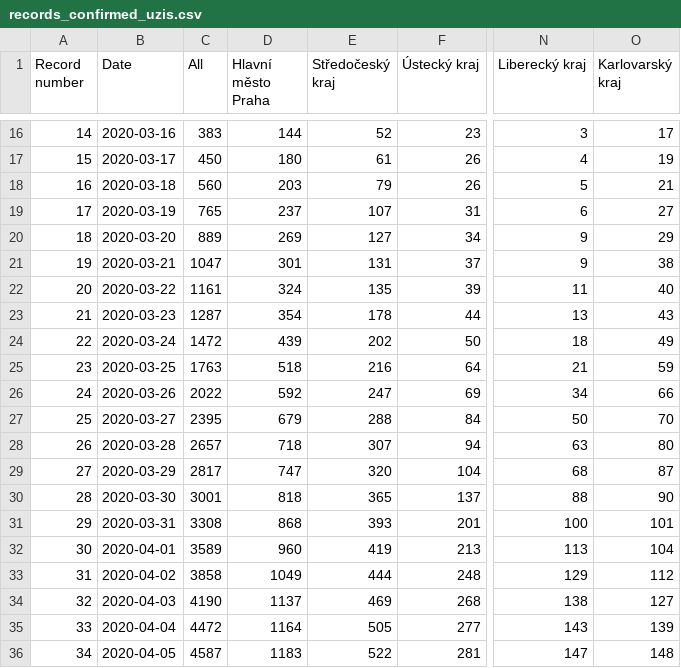
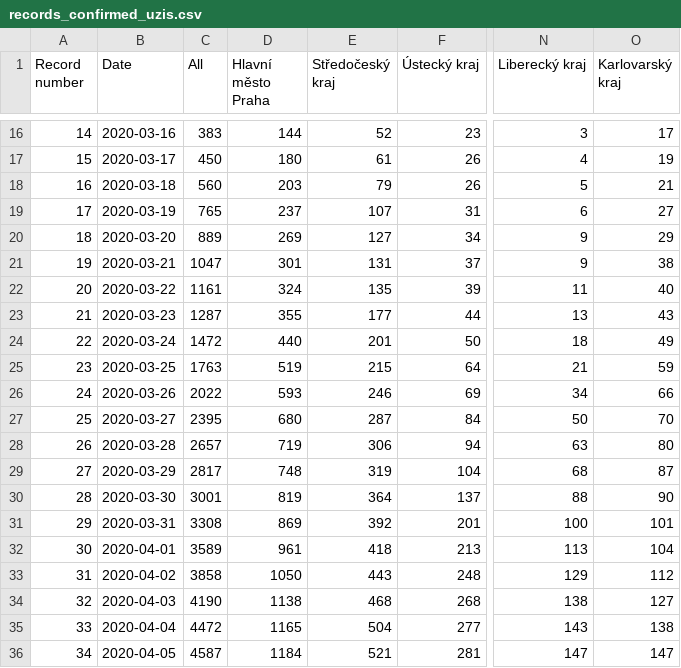
Before and after one commit to kukosek/czech-covid-db, a CSV file: uzis/records_confirmed_uzis.csv, drawn as a sheet; only a part is shown, gaps mark what is left out; the diff covers the shown part only; the diff names each change by its address in the sheet, - before the commit and + after, or states it on an @@ line.

```diff
--- a/uzis/records_confirmed_uzis.csv
+++ b/uzis/records_confirmed_uzis.csv
-D23 (Hlavní město Praha): 354
+D23 (Hlavní město Praha): 355
-E23 (Středočeský kraj): 178
+E23 (Středočeský kraj): 177
-D24 (Hlavní město Praha): 439
+D24 (Hlavní město Praha): 440
-E24 (Středočeský kraj): 202
+E24 (Středočeský kraj): 201
-D25 (Hlavní město Praha): 518
+D25 (Hlavní město Praha): 519
-E25 (Středočeský kraj): 216
+E25 (Středočeský kraj): 215
-D26 (Hlavní město Praha): 592
+D26 (Hlavní město Praha): 593
-E26 (Středočeský kraj): 247
+E26 (Středočeský kraj): 246
-D27 (Hlavní město Praha): 679
+D27 (Hlavní město Praha): 680
-E27 (Středočeský kraj): 288
+E27 (Středočeský kraj): 287
-D28 (Hlavní město Praha): 718
+D28 (Hlavní město Praha): 719
-E28 (Středočeský kraj): 307
+E28 (Středočeský kraj): 306
-D29 (Hlavní město Praha): 747
+D29 (Hlavní město Praha): 748
-E29 (Středočeský kraj): 320
+E29 (Středočeský kraj): 319
-D30 (Hlavní město Praha): 818
+D30 (Hlavní město Praha): 819
-E30 (Středočeský kraj): 365
+E30 (Středočeský kraj): 364
-D31 (Hlavní město Praha): 868
+D31 (Hlavní město Praha): 869
-E31 (Středočeský kraj): 393
+E31 (Středočeský kraj): 392
-D32 (Hlavní město Praha): 960
+D32 (Hlavní město Praha): 961
-E32 (Středočeský kraj): 419
+E32 (Středočeský kraj): 418
-D33 (Hlavní město Praha): 1049
+D33 (Hlavní město Praha): 1050
-E33 (Středočeský kraj): 444
+E33 (Středočeský kraj): 443
-D34 (Hlavní město Praha): 1137
+D34 (Hlavní město Praha): 1138
-E34 (Středočeský kraj): 469
+E34 (Středočeský kraj): 468
-D35 (Hlavní město Praha): 1164
+D35 (Hlavní město Praha): 1165
-E35 (Středočeský kraj): 505
+E35 (Středočeský kraj): 504
-O35 (Karlovarský kraj): 139
+O35 (Karlovarský kraj): 138
-D36 (Hlavní město Praha): 1183
+D36 (Hlavní město Praha): 1184
-E36 (Středočeský kraj): 522
+E36 (Středočeský kraj): 521
-O36 (Karlovarský kraj): 148
+O36 (Karlovarský kraj): 147
```
Also changed, not shown: 151 edited cells elsewhere in this file, uzis/records_confirmed-agegroups_uzis.csv, uzis/records_imports_uzis.csv, 1 other file.
